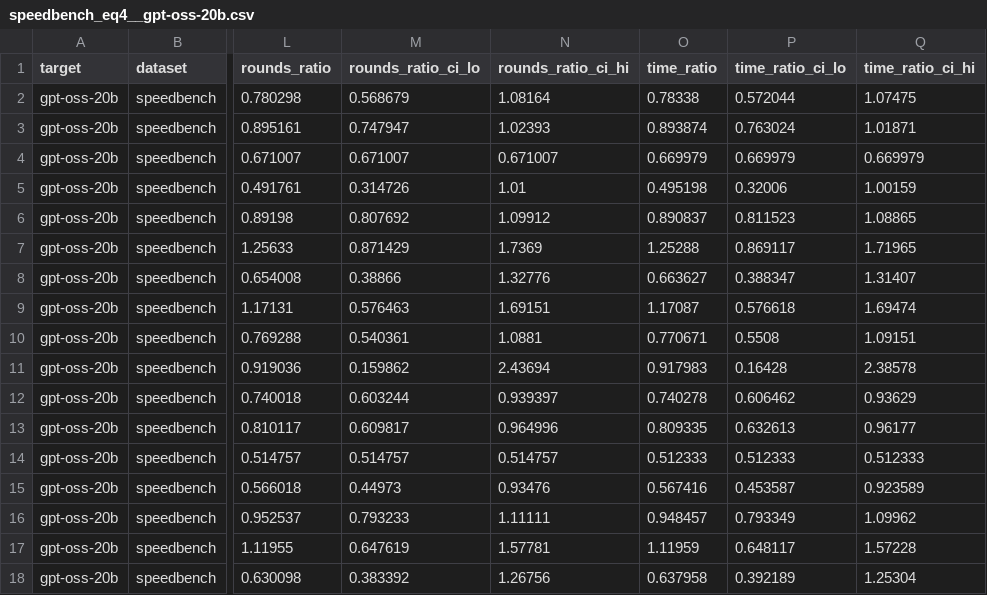
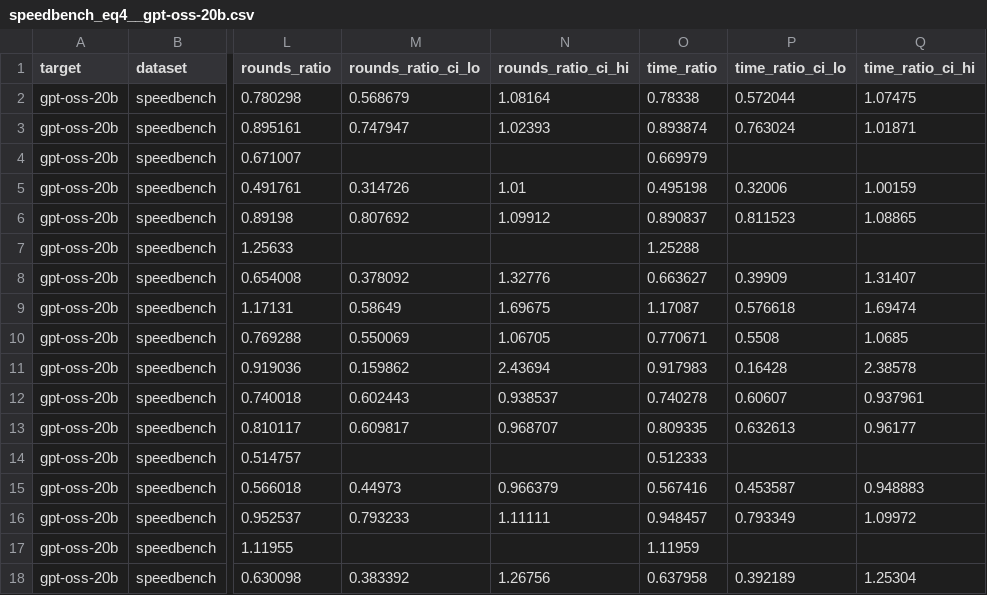
Before and after one commit to billxby/lossy-token-eff, a CSV file: campaign/addendum/tables/speedbench_eq4__gpt-oss-20b.csv, drawn as a sheet; only a part is shown, gaps mark what is left out; the diff covers the shown part only; the diff names each change by its address in the sheet, - before the commit and + after, or states it on an @@ line.

```diff
--- a/campaign/addendum/tables/speedbench_eq4__gpt-oss-20b.csv
+++ b/campaign/addendum/tables/speedbench_eq4__gpt-oss-20b.csv
-M4 (rounds_ratio_ci_lo): 0.671007
+M4 (rounds_ratio_ci_lo): (empty)
-N4 (rounds_ratio_ci_hi): 0.671007
+N4 (rounds_ratio_ci_hi): (empty)
-P4 (time_ratio_ci_lo): 0.669979
+P4 (time_ratio_ci_lo): (empty)
-Q4 (time_ratio_ci_hi): 0.669979
+Q4 (time_ratio_ci_hi): (empty)
-M7 (rounds_ratio_ci_lo): 0.871429
+M7 (rounds_ratio_ci_lo): (empty)
-N7 (rounds_ratio_ci_hi): 1.7369
+N7 (rounds_ratio_ci_hi): (empty)
-P7 (time_ratio_ci_lo): 0.869117
+P7 (time_ratio_ci_lo): (empty)
-Q7 (time_ratio_ci_hi): 1.71965
+Q7 (time_ratio_ci_hi): (empty)
-M8 (rounds_ratio_ci_lo): 0.38866
+M8 (rounds_ratio_ci_lo): 0.378092
-P8 (time_ratio_ci_lo): 0.388347
+P8 (time_ratio_ci_lo): 0.39909
-M9 (rounds_ratio_ci_lo): 0.576463
+M9 (rounds_ratio_ci_lo): 0.58649
-N9 (rounds_ratio_ci_hi): 1.69151
+N9 (rounds_ratio_ci_hi): 1.69675
-M10 (rounds_ratio_ci_lo): 0.540361
+M10 (rounds_ratio_ci_lo): 0.550069
-N10 (rounds_ratio_ci_hi): 1.0881
+N10 (rounds_ratio_ci_hi): 1.06705
-Q10 (time_ratio_ci_hi): 1.09151
+Q10 (time_ratio_ci_hi): 1.0685
-M12 (rounds_ratio_ci_lo): 0.603244
+M12 (rounds_ratio_ci_lo): 0.602443
-N12 (rounds_ratio_ci_hi): 0.939397
+N12 (rounds_ratio_ci_hi): 0.938537
-P12 (time_ratio_ci_lo): 0.606462
+P12 (time_ratio_ci_lo): 0.60607
-Q12 (time_ratio_ci_hi): 0.93629
+Q12 (time_ratio_ci_hi): 0.937961
-N13 (rounds_ratio_ci_hi): 0.964996
+N13 (rounds_ratio_ci_hi): 0.968707
-M14 (rounds_ratio_ci_lo): 0.514757
+M14 (rounds_ratio_ci_lo): (empty)
-N14 (rounds_ratio_ci_hi): 0.514757
+N14 (rounds_ratio_ci_hi): (empty)
-P14 (time_ratio_ci_lo): 0.512333
+P14 (time_ratio_ci_lo): (empty)
-Q14 (time_ratio_ci_hi): 0.512333
+Q14 (time_ratio_ci_hi): (empty)
-N15 (rounds_ratio_ci_hi): 0.93476
+N15 (rounds_ratio_ci_hi): 0.966379
-Q15 (time_ratio_ci_hi): 0.923589
+Q15 (time_ratio_ci_hi): 0.948883
-Q16 (time_ratio_ci_hi): 1.09962
+Q16 (time_ratio_ci_hi): 1.09972
-M17 (rounds_ratio_ci_lo): 0.647619
+M17 (rounds_ratio_ci_lo): (empty)
-N17 (rounds_ratio_ci_hi): 1.57781
+N17 (rounds_ratio_ci_hi): (empty)
-P17 (time_ratio_ci_lo): 0.648117
+P17 (time_ratio_ci_lo): (empty)
-Q17 (time_ratio_ci_hi): 1.57228
+Q17 (time_ratio_ci_hi): (empty)
```
Also changed, not shown: 56 edited cells elsewhere in this file, campaign/addendum/tables/speedbench__gpt-oss-20b.csv, campaign/addendum/tables/speedbench_eq4_summary__gpt-oss-20b.csv, 3 other files.
